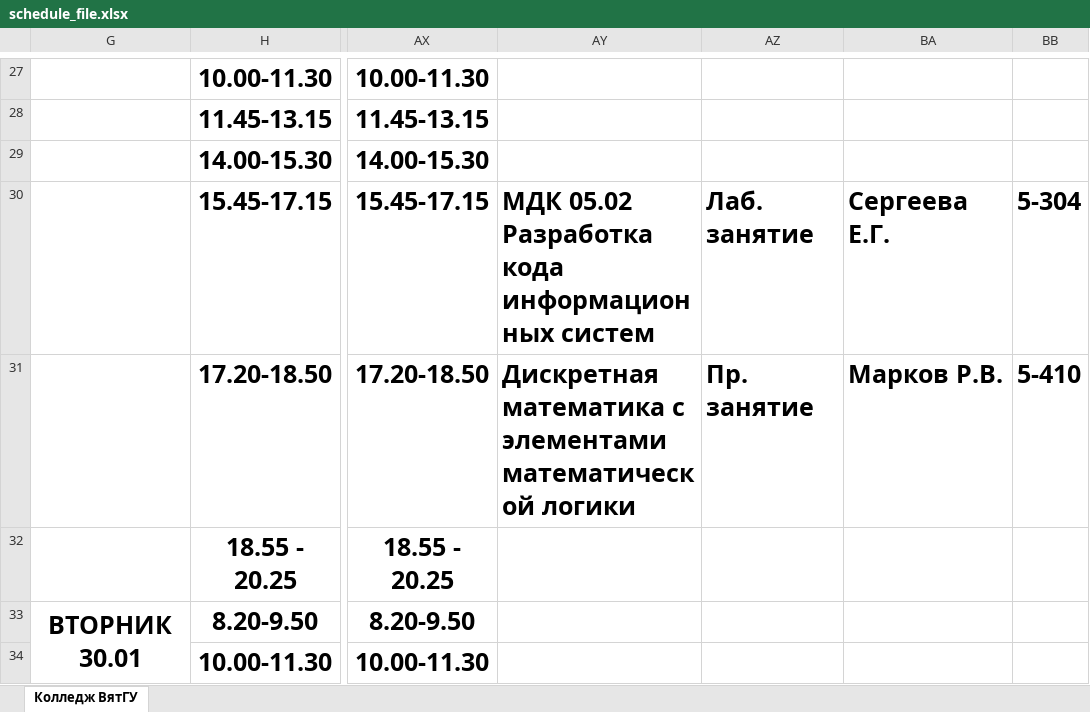
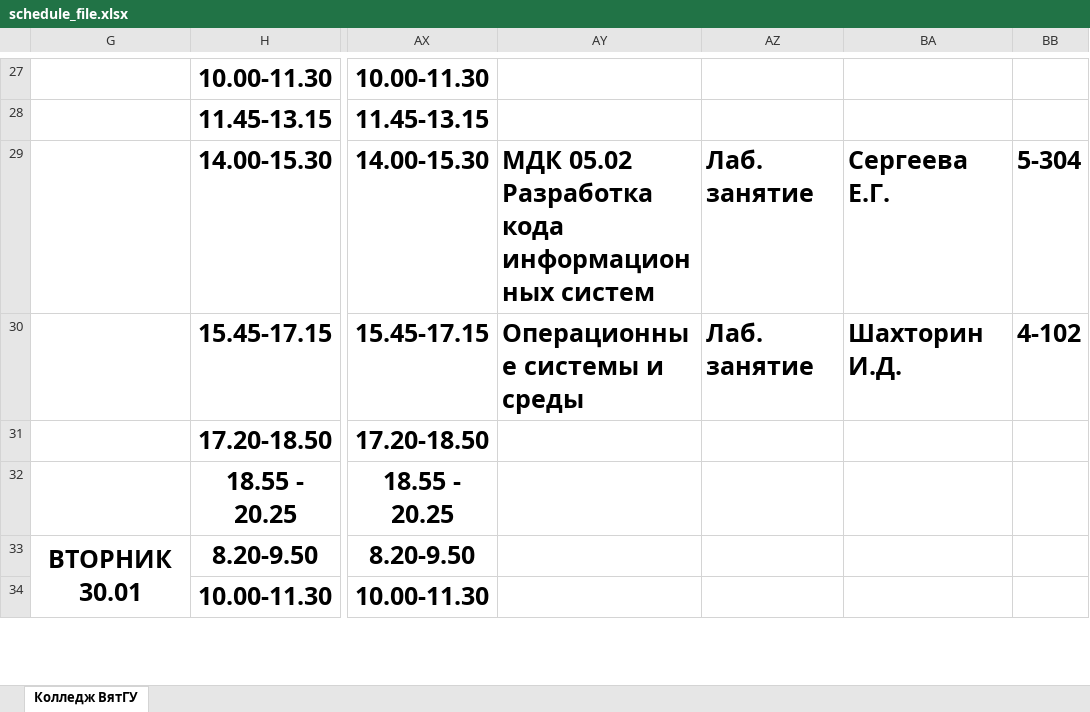
Before and after one commit to bigidulka/bot_raspisany, an Excel workbook: schedule_file.xlsx, sheet Колледж ВятГУ, drawn as a sheet; only a part is shown, gaps mark what is left out; values as stored, in another font and other column widths than the file's, no borders; charts and pictures not drawn; the diff covers the shown part only; the diff names each change by its address in the sheet, - before the commit and + after, or states it on an @@ line.

```diff
--- a/schedule_file.xlsx (sheet Колледж ВятГУ)
+++ b/schedule_file.xlsx (sheet Колледж ВятГУ)
-AY29: (empty)
+AY29: МДК 05.02 Разработка кода информационных систем
-AZ29: (empty)
+AZ29: Лаб. занятие
-BA29: (empty)
+BA29: Сергеева Е.Г.
-BB29: (empty)
+BB29: 5-304
-AY30: МДК 05.02 Разработка кода информационных систем
+AY30: Операционные системы и среды
-BA30: Сергеева Е.Г.
+BA30: Шахторин И.Д.
-BB30: 5-304
+BB30: 4-102
-AY31: Дискретная математика с элементами математической логики
+AY31: (empty)
-AZ31: Пр. занятие
+AZ31: (empty)
-BA31: Марков Р.В.
+BA31: (empty)
-BB31: 5-410
+BB31: (empty)
```
Also changed, not shown: 72 edited cells and merged cells elsewhere in this sheet, 4 other files.
